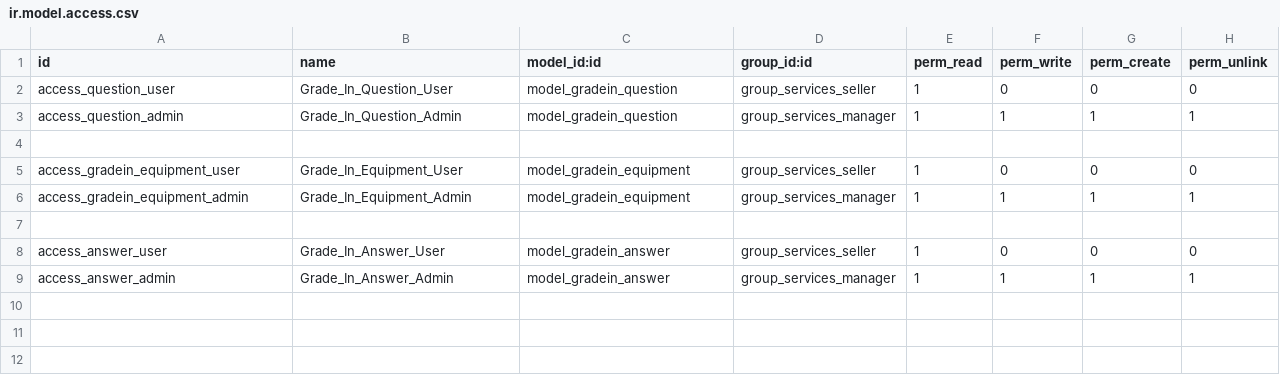
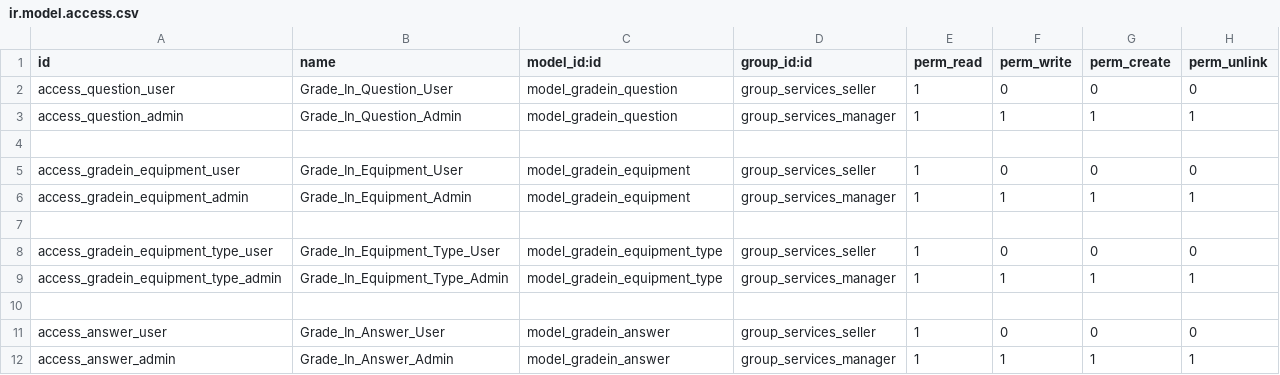
Before and after one commit to lucasale92/Squad3-odoo_gradein, a CSV file: security/ir.model.access.csv, drawn as a sheet; the diff names each change by its address in the sheet, - before the commit and + after, or states it on an @@ line.

Commit message:
Equipment_type

```diff
--- a/security/ir.model.access.csv
+++ b/security/ir.model.access.csv
+row 8: access_gradein_equipment_type_user | Grade_In_Equipment_Type_User | model_gradein_equipment_type | group_services_seller | 1 | 0 | 0 | 0
+row 9: access_gradein_equipment_type_admin | Grade_In_Equipment_Type_Admin | model_gradein_equipment_type | group_services_manager | 1 | 1 | 1 | 1
+row 10: (empty)
```
Also changed, not shown: 5 other files.
